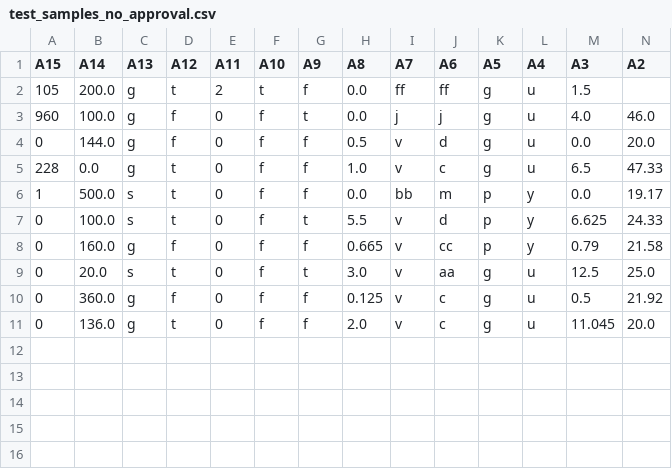
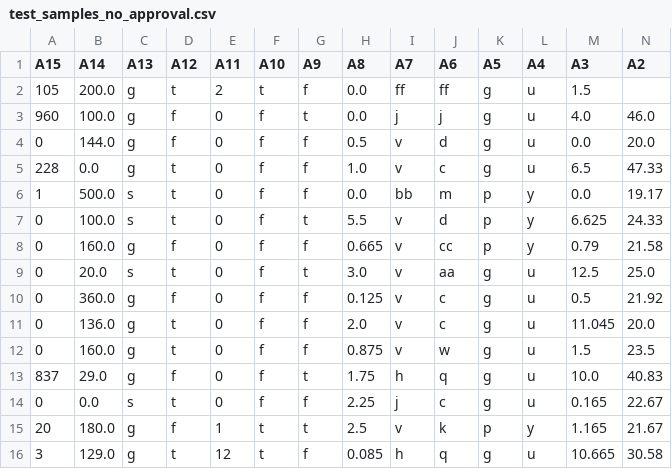
Before and after one commit to TruongwSon/credit-approval-prediction, a CSV file: test_samples_no_approval.csv, drawn as a sheet; only a part is shown; rows hold the shown columns only; the diff names each change by its address in the sheet, - before the commit and + after, or states it on an @@ line.

Commit message:
Create credit approval prediction app

```diff
--- a/test_samples_no_approval.csv
+++ b/test_samples_no_approval.csv
+row 12: 0 | 160.0 | g | t | 0 | f | f | 0.875 | v | w | g | u | 1.5 | 23.5
+row 13: 837 | 29.0 | g | f | 0 | f | t | 1.75 | h | q | g | u | 10.0 | 40.83
+row 14: 0 | 0.0 | s | t | 0 | f | f | 2.25 | j | c | g | u | 0.165 | 22.67
+row 15: 20 | 180.0 | g | f | 1 | t | t | 2.5 | v | k | p | y | 1.165 | 21.67
+row 16: 3 | 129.0 | g | t | 12 | t | f | 0.085 | h | q | g | u | 10.665 | 30.58
```
Also changed, not shown: 3 other files.
